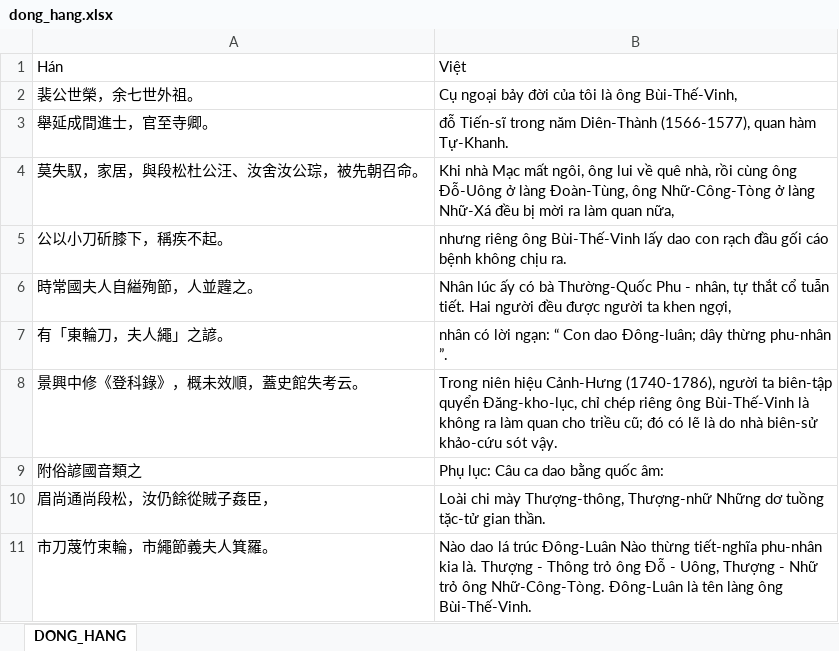
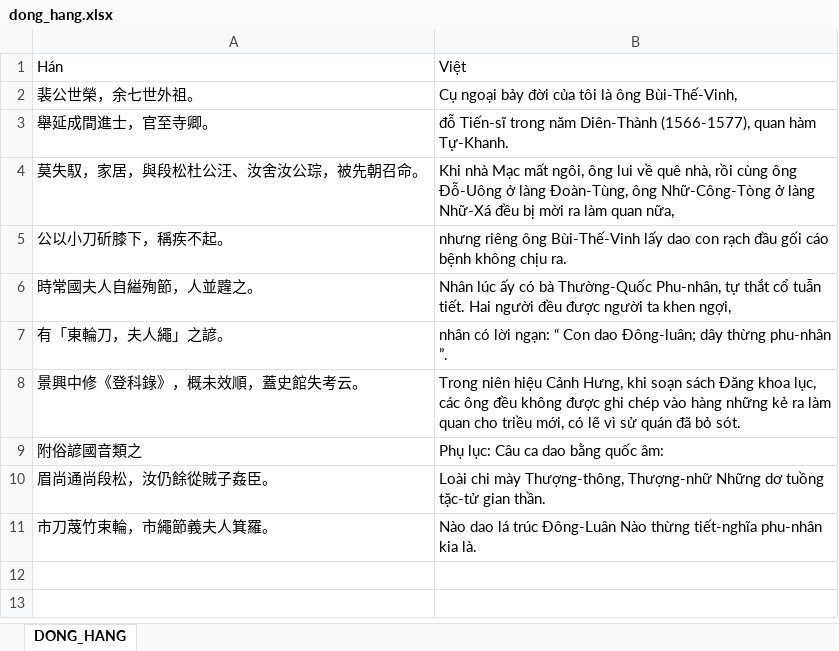
Before and after one commit to BrownieOro/han-viet-alignment, an Excel workbook: bai_lam/Lam/CPO_01/B020_ong_bui_the_vinh/dong_hang.xlsx, sheet DONG_HANG, drawn as a sheet; values as stored, in another font and other column widths than the file's, no borders; the diff names each change by its address in the sheet, - before the commit and + after, or states it on an @@ line.

```diff
--- a/bai_lam/Lam/CPO_01/B020_ong_bui_the_vinh/dong_hang.xlsx (sheet DONG_HANG)
+++ b/bai_lam/Lam/CPO_01/B020_ong_bui_the_vinh/dong_hang.xlsx (sheet DONG_HANG)
-B6: …bà Thường-Quốc Phu - nhân, tự thắt…
+B6: …bà Thường-Quốc Phu-nhân, tự thắt…
-B8: …niên hiệu Cảnh-Hưng (1740-1786), người ta biên-tập quyển Đăng-kho-lục, chỉ chép riêng ông Bùi-Thế-Vinh là không ra làm quan cho triều cũ; đó có lẽ là do nhà biên-sử khảo-cứu sót vậy.
+B8: …niên hiệu Cảnh Hưng, khi soạn sách Đăng khoa lục, các ông đều không được ghi chép vào hàng những kẻ ra làm quan cho triều mới, có lẽ vì sử quán đã bỏ sót.
-A10: 眉尚通尚段松，汝仍餘從賊子姦臣，
+A10: 眉尚通尚段松，汝仍餘從賊子姦臣。
-B11: …kia là. Thượng - Thông trỏ ông Đỗ - Uông, Thượng - Nhữ trỏ ông Nhữ-Công-Tòng. Đông-Luân là tên làng ông Bùi-Thế-Vinh.
+B11: …kia là.
```
Also changed, not shown: bai_lam/Lam/CPO_01/B016_chua_tien_tich/dong_hang.xlsx, bai_lam/Lam/CPO_01/B070_ong_dang_tran_con/dong_hang.xlsx, 42 other files.
